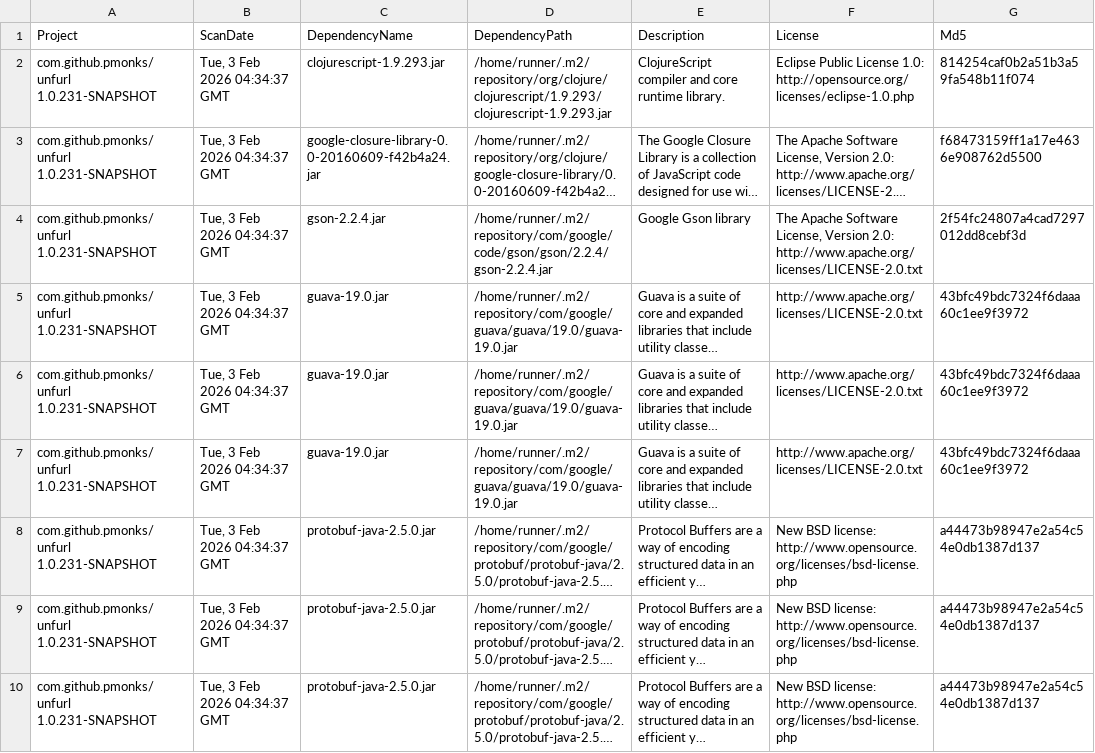
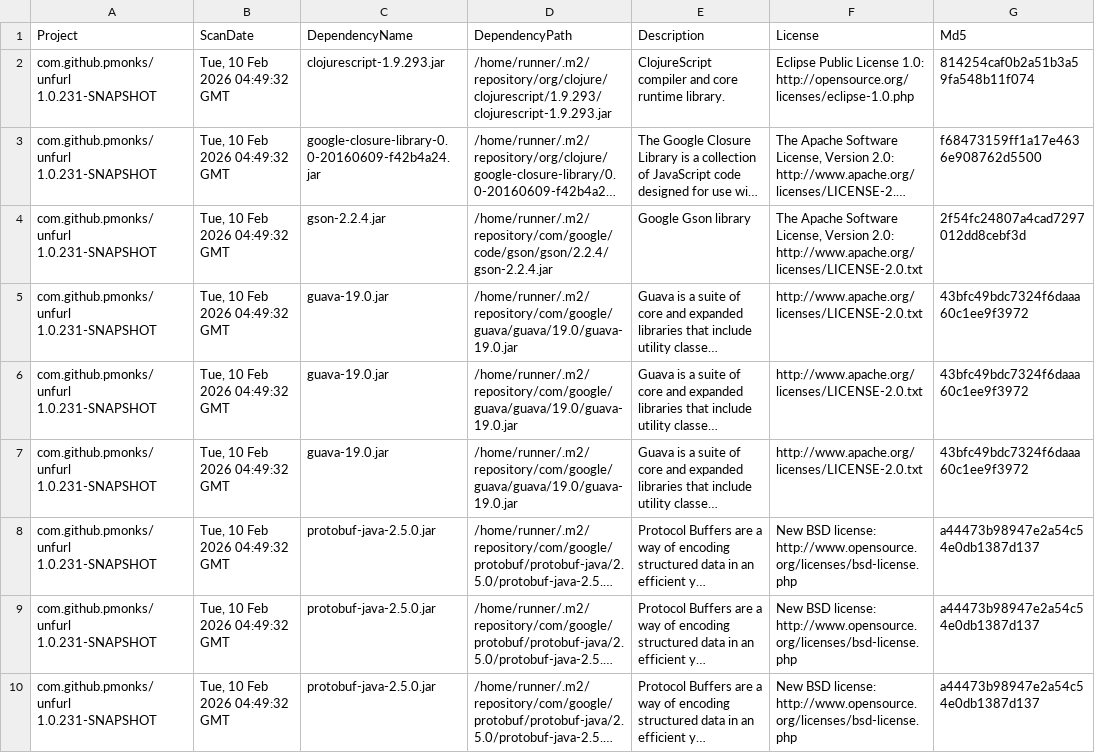
Before and after one commit to pmonks/unfurl, a CSV file: nvd/dependency-check-report.csv, drawn as a sheet; only a part is shown; long unchanged cells end in …; the diff names each change by its address in the sheet, - before the commit and + after, or states it on an @@ line.

```diff
--- a/nvd/dependency-check-report.csv
+++ b/nvd/dependency-check-report.csv
-B2:B10 (ScanDate): Tue, 3 Feb 2026 04:34:37 GMT
+B2:B10 (ScanDate): Tue, 10 Feb 2026 04:49:32 GMT
```
Also changed, not shown: 8 other files.
